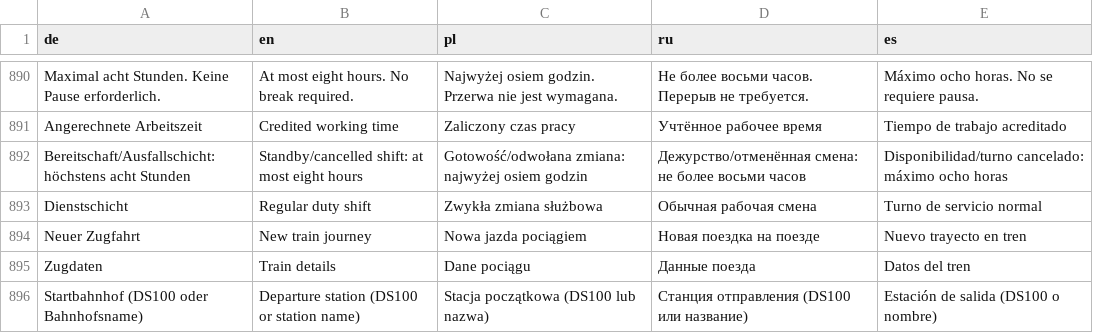
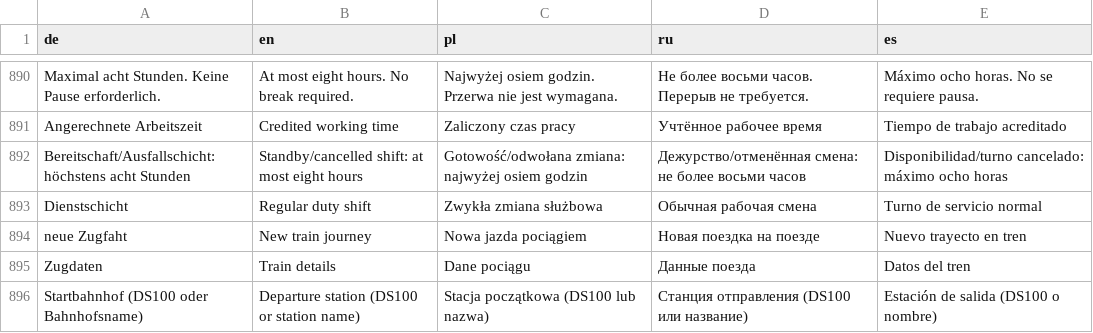
Before and after one commit to omueller369/LokZeitleiste, a TSV file: backend/lokzeitleiste/locales/translations.tsv, drawn as a sheet; only a part is shown, gaps mark what is left out.

Commit message:
Rename train journey button to "neue Zugfaht"

```diff
--- a/backend/lokzeitleiste/locales/translations.tsv
+++ b/backend/lokzeitleiste/locales/translations.tsv
@@ -893,3 +893,3 @@ Bereitschaft/Ausfallschicht: höchstens acht Stunden|Standby/cancelled shift: at
 Dienstschicht|Regular duty shift|Zwykła zmiana służbowa|Обычная рабочая смена|Turno de servicio normal
-Neuer Zugfahrt|New train journey|Nowa jazda pociągiem|Новая поездка на поезде|Nuevo trayecto en tren
+neue Zugfaht|New train journey|Nowa jazda pociągiem|Новая поездка на поезде|Nuevo trayecto en tren
 Zugdaten|Train details|Dane pociągu|Данные поезда|Datos del tren
```
Also changed, not shown: 4 other files.
